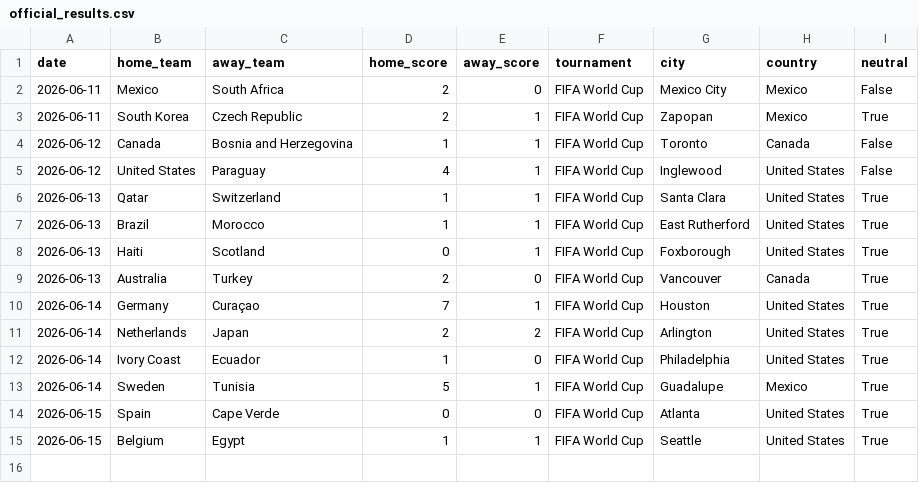
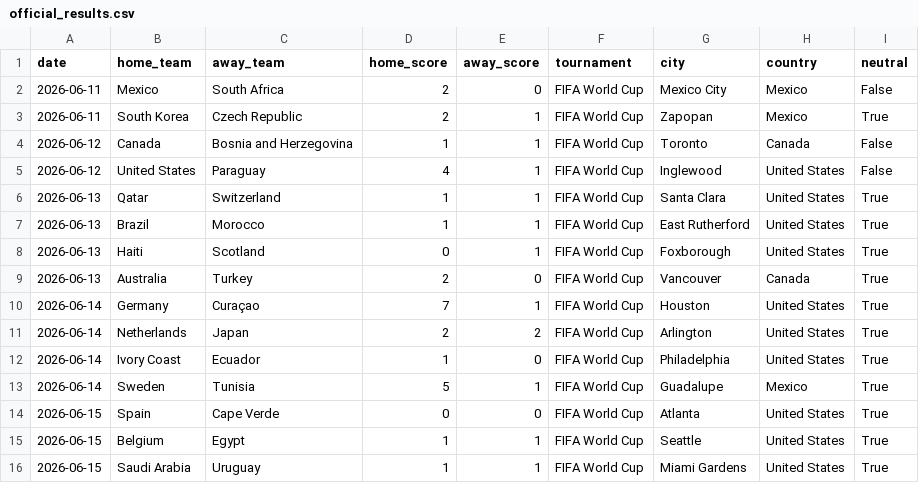
Before and after one commit to JustusVermaakSkystrm/ig-trading-bot, a CSV file: worldcup/data/official_results.csv, drawn as a sheet; the diff names each change by its address in the sheet, - before the commit and + after, or states it on an @@ line.

```diff
--- a/worldcup/data/official_results.csv
+++ b/worldcup/data/official_results.csv
+row 16: 2026-06-15 | Saudi Arabia | Uruguay | 1 | 1 | FIFA World Cup | Miami Gardens | United States | True
```
Also changed, not shown: worldcup/data/accepted_results.csv, worldcup/outputs/match_probabilities.csv, 10 other files.
